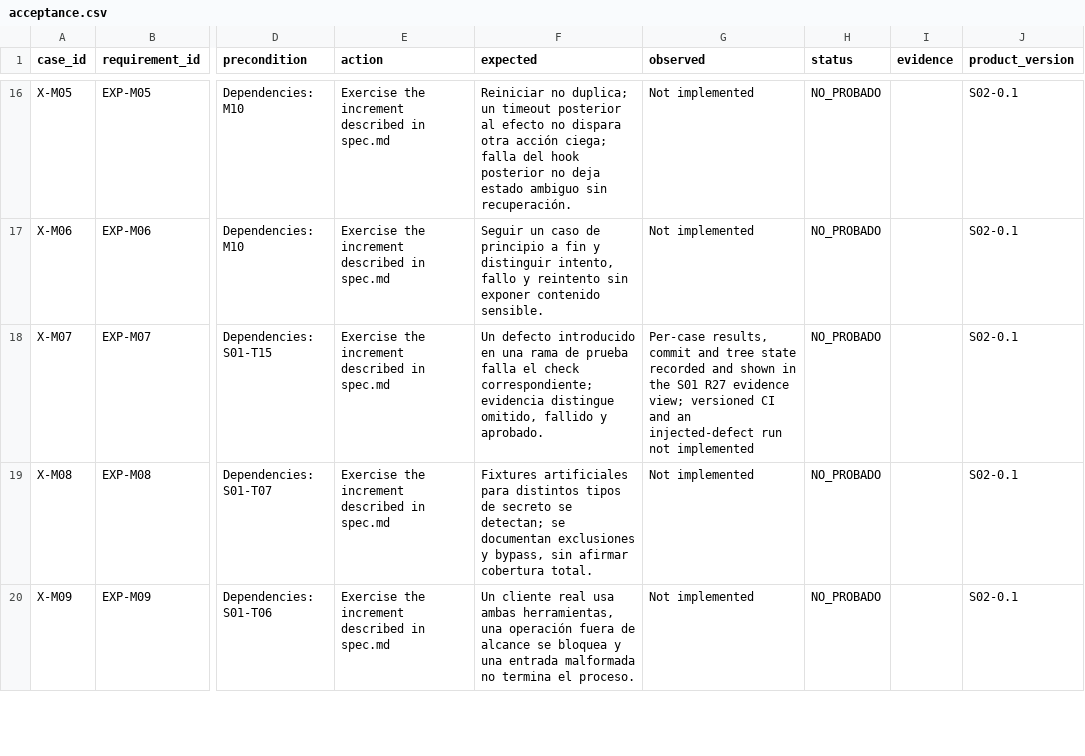
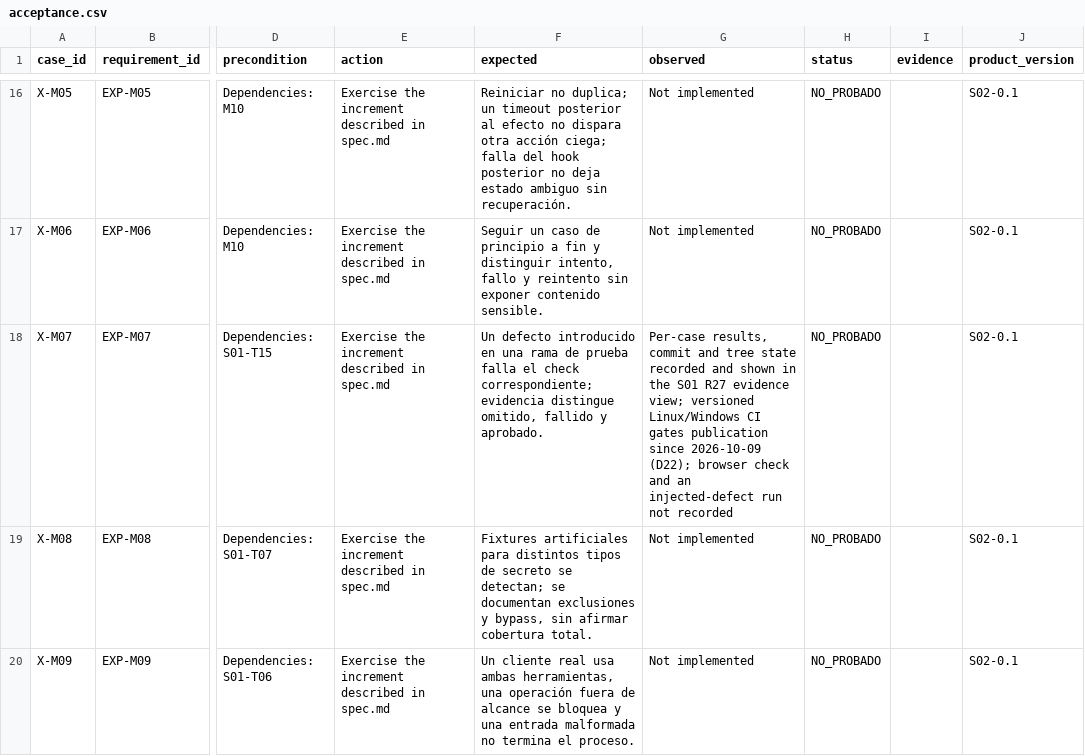
Before and after one commit to marcodiazleon/ai-implementation-lab, a CSV file: specs/002-expansion/acceptance.csv, drawn as a sheet; only a part is shown, gaps mark what is left out; the diff names each change by its address in the sheet, - before the commit and + after, or states it on an @@ line.

```diff
--- a/specs/002-expansion/acceptance.csv
+++ b/specs/002-expansion/acceptance.csv
-G18 (observed): …view; versioned CI and an injected-defect run not implemented
+G18 (observed): …view; versioned Linux/Windows CI gates publication since 2026-10-09 (D22); browser check and an injected-defect run not recorded
```
Also changed, not shown: 8 other files.
